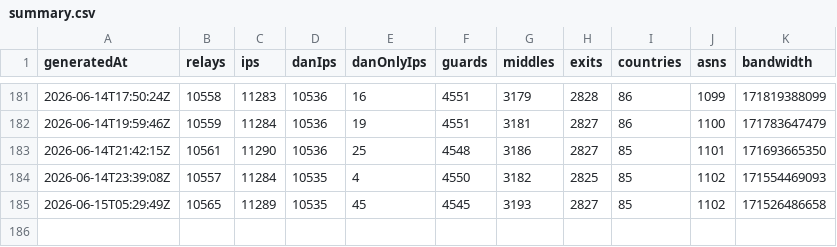
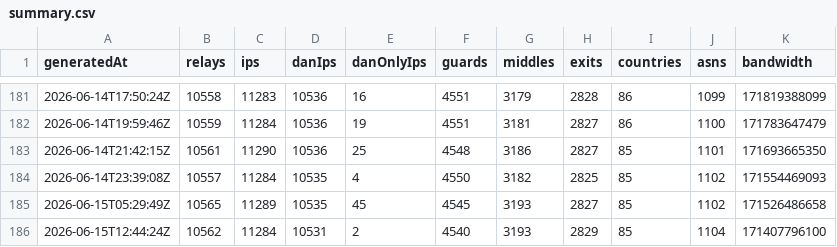
Before and after one commit to ipanalytics/Tor-Radar, a CSV file: data/history/summary.csv, drawn as a sheet; only a part is shown, gaps mark what is left out.

```diff
--- a/data/history/summary.csv
+++ b/data/history/summary.csv
@@ -185 +185,2 @@ generatedAt,relays,ips,danIps,danOnlyIps,guards,middles,exits,countries,asns,ban
 2026-06-15T05:29:49Z,10565,11289,10535,45,4545,3193,2827,85,1102,171526486658
+2026-06-15T12:44:24Z,10562,11284,10531,2,4540,3193,2829,85,1104,171407796100
```
Also changed, not shown: 5 other files.
